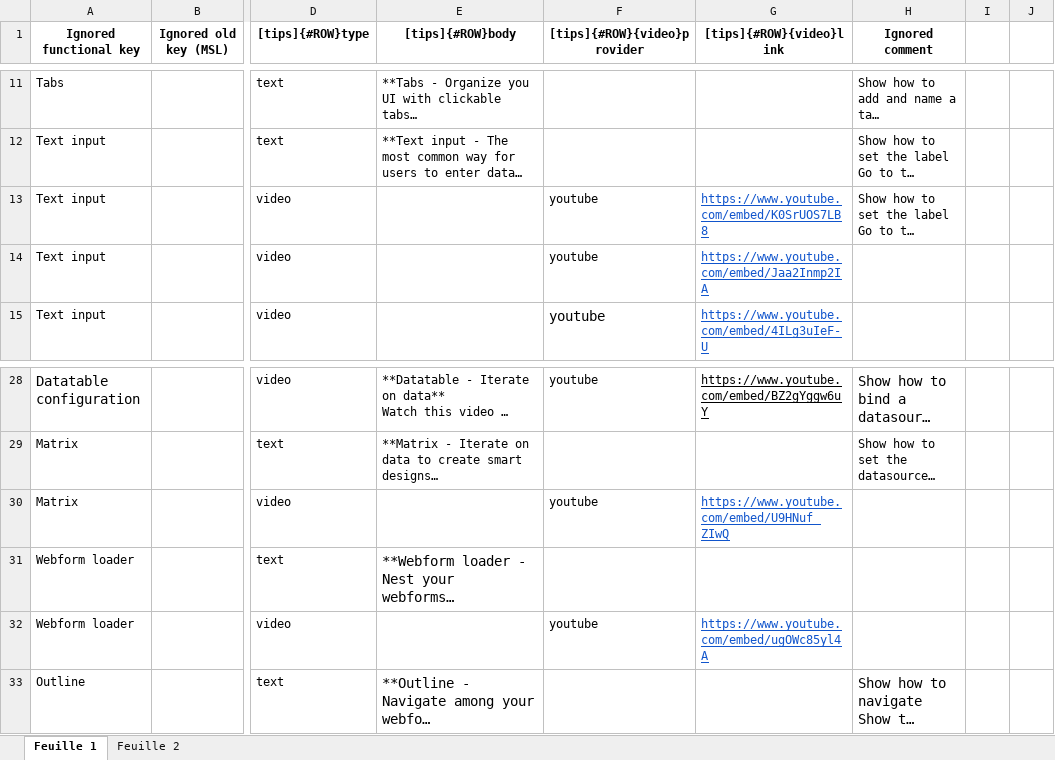
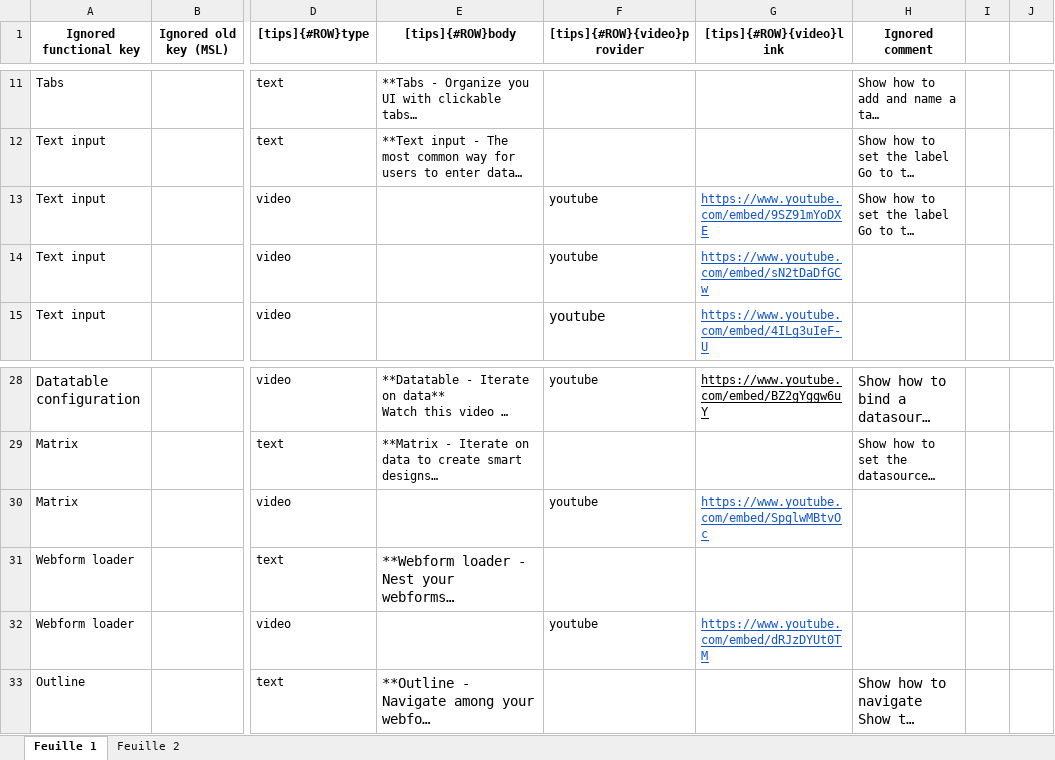
Before and after one commit to 4d/Web-studio-TIPS, an Excel workbook: Tips web studio.xlsx, sheet Feuille 1, drawn as a sheet; only a part is shown, gaps mark what is left out; long unchanged cells end in …; values as stored, in another font and other column widths than the file's, no borders; charts and pictures not drawn; the diff names each change by its address in the sheet, - before the commit and + after, or states it on an @@ line.

Commit message:
Update Tips web studio.xlsx

```diff
--- a/Tips web studio.xlsx (sheet Feuille 1)
+++ b/Tips web studio.xlsx (sheet Feuille 1)
-G13 ([tips]{#ROW}{video}link): https://www.youtube.com/embed/K0SrUOS7LB8
+G13 ([tips]{#ROW}{video}link): https://www.youtube.com/embed/9SZ91mYoDXE
-G14 ([tips]{#ROW}{video}link): https://www.youtube.com/embed/Jaa2Inmp2IA
+G14 ([tips]{#ROW}{video}link): https://www.youtube.com/embed/sN2tDaDfGCw
-G30 ([tips]{#ROW}{video}link): https://www.youtube.com/embed/U9HNuf_ZIwQ
+G30 ([tips]{#ROW}{video}link): https://www.youtube.com/embed/SpglwMBtvOc
-G32 ([tips]{#ROW}{video}link): https://www.youtube.com/embed/ugOWc85yl4A
+G32 ([tips]{#ROW}{video}link): https://www.youtube.com/embed/dRJzDYUt0TM
```
